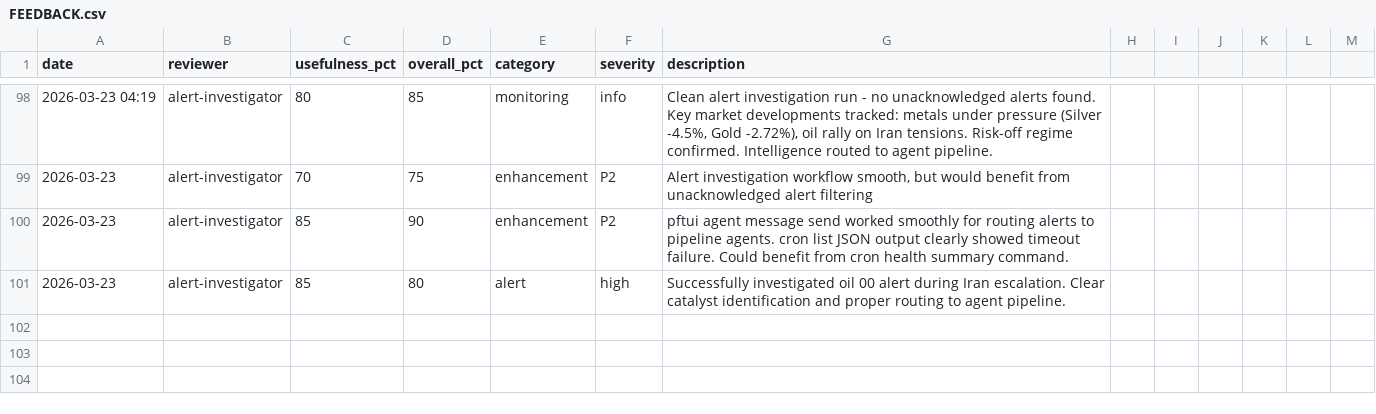
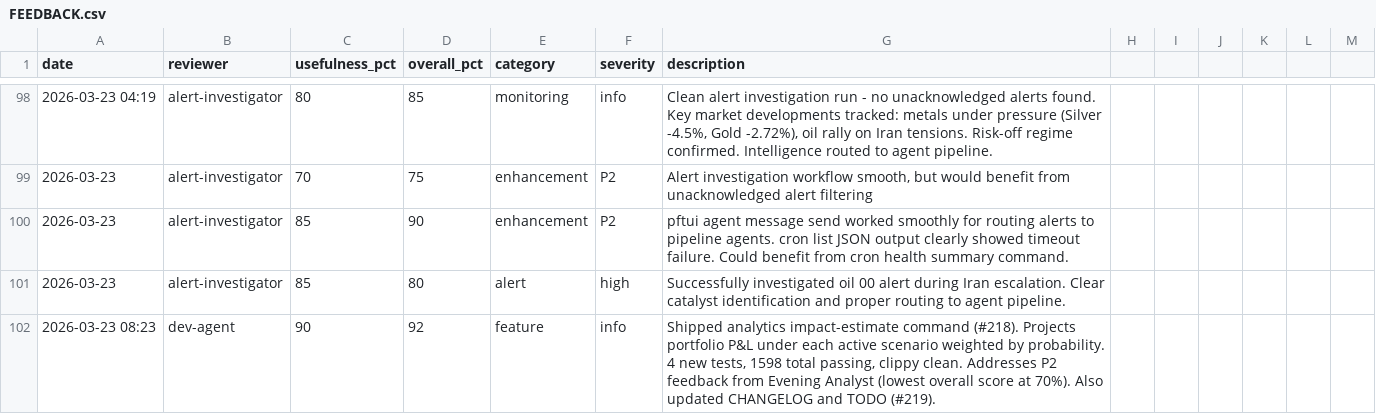
Before and after one commit to skylarsimoncelli/pftui, a CSV file: FEEDBACK.csv, drawn as a sheet; only a part is shown, gaps mark what is left out.

Commit message:
feedback: dev-agent

```diff
--- a/FEEDBACK.csv
+++ b/FEEDBACK.csv
@@ -101 +101,2 @@ date,reviewer,usefulness_pct,overall_pct,category,severity,description
 2026-03-23,alert-investigator,85,80,alert,high,Successfully investigated oil 00 alert during Iran escalation. Clear catalyst identification and proper routing to agent pipeline.
+2026-03-23 08:23,dev-agent,90,92,feature,info,"Shipped analytics impact-estimate command (#218). Projects portfolio P&L under each active scenario weighted by probability. 4 new tests, 1598 total passing, clippy clean. Addresses P2 feedback from Evening Analyst (lowest overall score at 70%). Also updated CHANGELOG and TODO (#219)."
```
